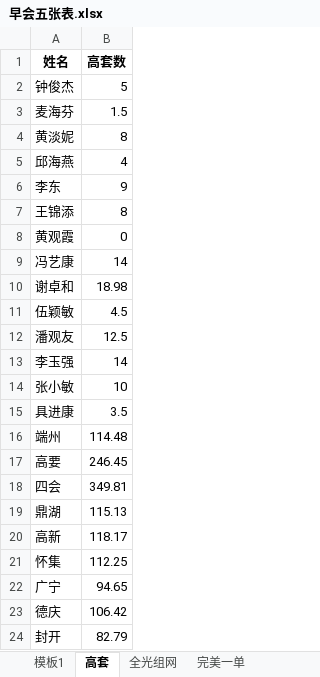
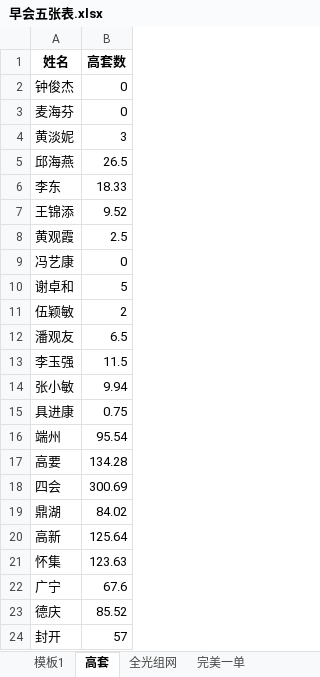
Before and after one commit to sklmth/morning_report, an Excel workbook: assets/早会五张表.xlsx, sheet 高套, drawn as a sheet; values as stored, in another font and other column widths than the file's, no borders; the diff names each change by its address in the sheet, - before the commit and + after, or states it on an @@ line.

```diff
--- a/assets/早会五张表.xlsx (sheet 高套)
+++ b/assets/早会五张表.xlsx (sheet 高套)
-B2 (高套数): 5
+B2 (高套数): 0
-B3 (高套数): 1.5
+B3 (高套数): 0
-B4 (高套数): 8
+B4 (高套数): 3
-B5 (高套数): 4
+B5 (高套数): 26.5
-B6 (高套数): 9
+B6 (高套数): 18.33
-B7 (高套数): 8
+B7 (高套数): 9.52
-B8 (高套数): 0
+B8 (高套数): 2.5
-B9 (高套数): 14
+B9 (高套数): 0
-B10 (高套数): 18.98
+B10 (高套数): 5
-B11 (高套数): 4.5
+B11 (高套数): 2
-B12 (高套数): 12.5
+B12 (高套数): 6.5
-B13 (高套数): 14
+B13 (高套数): 11.5
-B14 (高套数): 10
+B14 (高套数): 9.94
-B15 (高套数): 3.5
+B15 (高套数): 0.75
-B16 (高套数): 114.48
+B16 (高套数): 95.54
-B17 (高套数): 246.45
+B17 (高套数): 134.28
-B18 (高套数): 349.81
+B18 (高套数): 300.69
-B19 (高套数): 115.13
+B19 (高套数): 84.02
-B20 (高套数): 118.17
+B20 (高套数): 125.64
-B21 (高套数): 112.25
+B21 (高套数): 123.63
-B22 (高套数): 94.65
+B22 (高套数): 67.6
-B23 (高套数): 106.42
+B23 (高套数): 85.52
-B24 (高套数): 82.79
+B24 (高套数): 57
```
Also changed, not shown: sheet 模板1, sheet 完美一单, sheet 交付高装, sheet 激励, sheet 红黄牌高套, sheet 全光组网, 1 more sheet, other sheet tabs.
